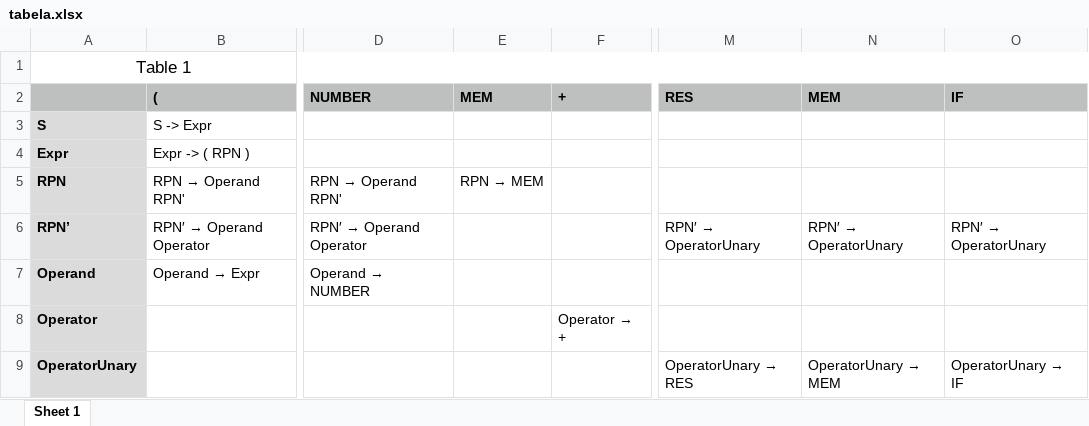
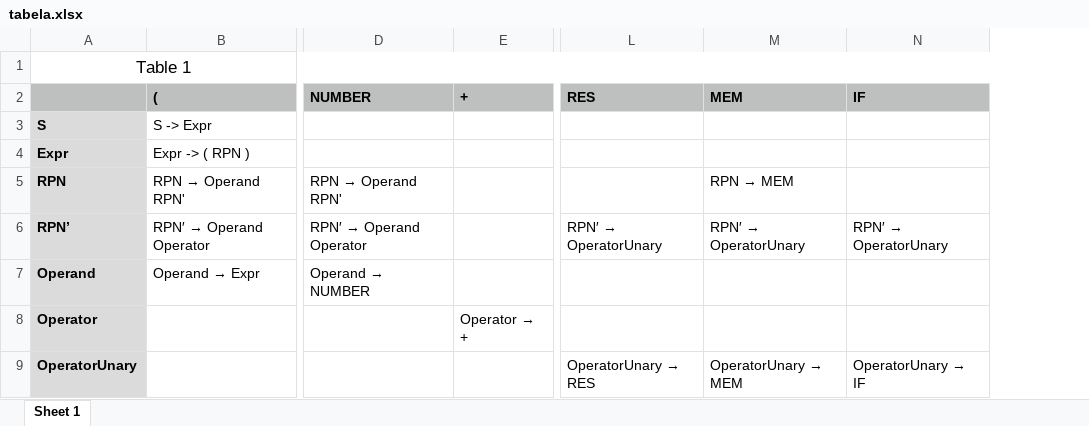
Before and after one commit to RafaVenetikides/Parser, an Excel workbook: data/tabela.xlsx, sheet Sheet 1, drawn as a sheet; only a part is shown, gaps mark what is left out; values as stored, in another font and other column widths than the file's, no borders; removed rows and columns are numbered as before the commit, all else as after; the diff names each change by its address in the sheet, - before the commit and + after, or states it on an @@ line.

```diff
--- a/data/tabela.xlsx (sheet Sheet 1)
+++ b/data/tabela.xlsx (sheet Sheet 1)
-column E (MEM), row 5: RPN → MEM
@@ M5 (MEM): (empty) → RPN → MEM @@
```
Also changed, not shown: 8 other files.
